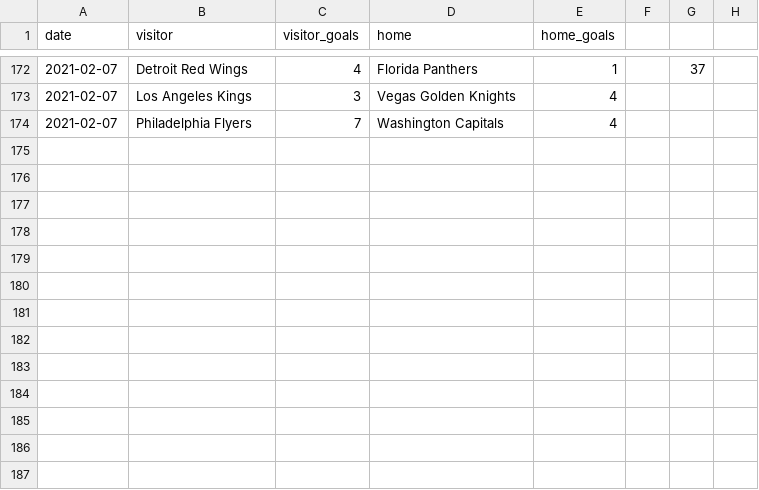
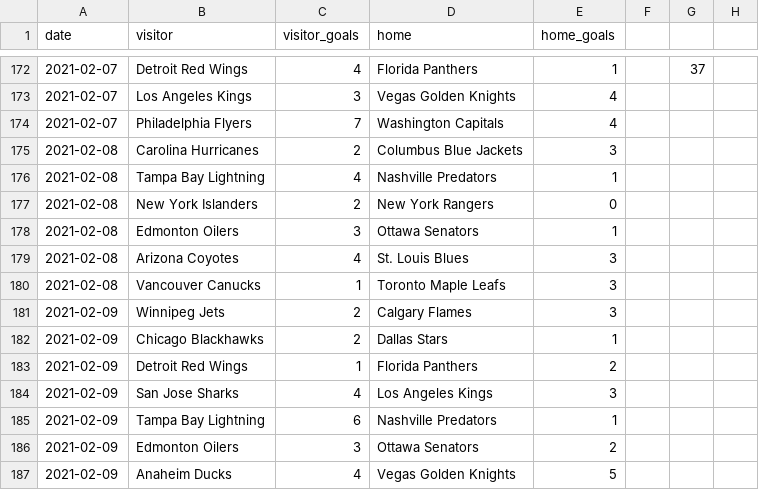
Before and after one commit to jewbetcha/hockey-nerds, a CSV file: sample-data/2021data.csv, drawn as a sheet; only a part is shown, gaps mark what is left out; the diff names each change by its address in the sheet, - before the commit and + after, or states it on an @@ line.

Commit message:
[cr] update data

```diff
--- a/sample-data/2021data.csv
+++ b/sample-data/2021data.csv
+row 175: 2021-02-08 | Carolina Hurricanes | 2 | Columbus Blue Jackets | 3
+row 176: 2021-02-08 | Tampa Bay Lightning | 4 | Nashville Predators | 1
+row 177: 2021-02-08 | New York Islanders | 2 | New York Rangers | 0
+row 178: 2021-02-08 | Edmonton Oilers | 3 | Ottawa Senators | 1
+row 179: 2021-02-08 | Arizona Coyotes | 4 | St. Louis Blues | 3
+row 180: 2021-02-08 | Vancouver Canucks | 1 | Toronto Maple Leafs | 3
+row 181: 2021-02-09 | Winnipeg Jets | 2 | Calgary Flames | 3
+row 182: 2021-02-09 | Chicago Blackhawks | 2 | Dallas Stars | 1
+row 183: 2021-02-09 | Detroit Red Wings | 1 | Florida Panthers | 2
+row 184: 2021-02-09 | San Jose Sharks | 4 | Los Angeles Kings | 3
+row 185: 2021-02-09 | Tampa Bay Lightning | 6 | Nashville Predators | 1
+row 186: 2021-02-09 | Edmonton Oilers | 3 | Ottawa Senators | 2
+row 187: 2021-02-09 | Anaheim Ducks | 4 | Vegas Golden Knights | 5
```
